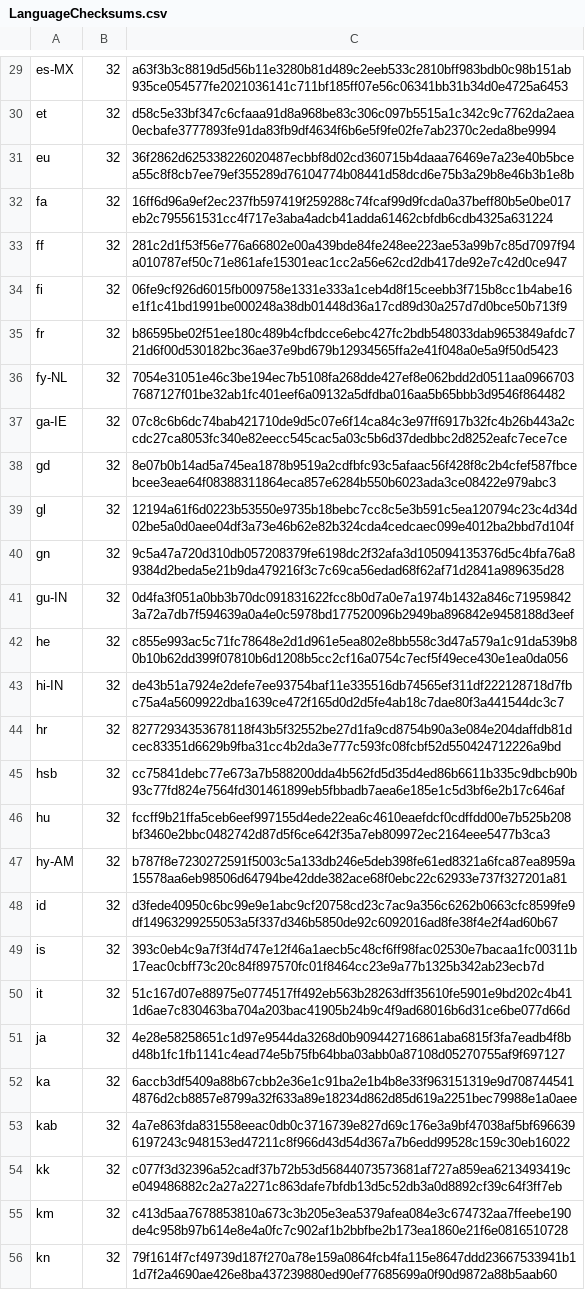
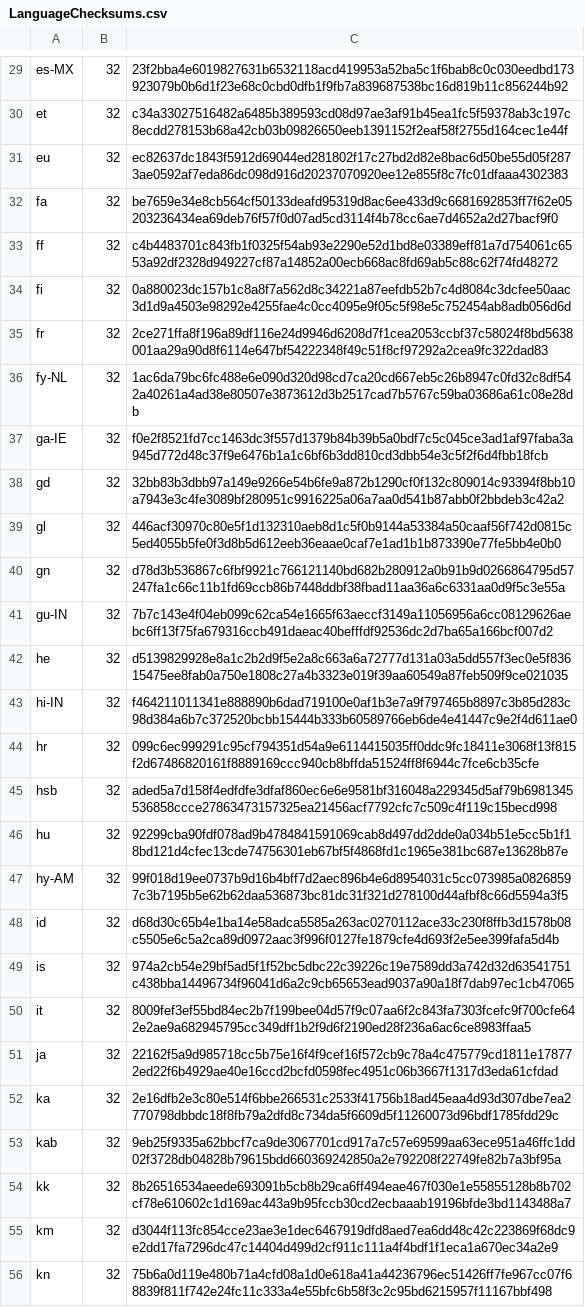
Before and after one commit to chocolatey-community/chocolatey-packages, a CSV file: automatic/firefox/tools/LanguageChecksums.csv, drawn as a sheet; only a part is shown, gaps mark what is left out; the diff covers the shown part only; the diff names each change by its address in the sheet, - before the commit and + after, or states it on an @@ line.

```diff
--- a/automatic/firefox/tools/LanguageChecksums.csv
+++ b/automatic/firefox/tools/LanguageChecksums.csv
-C29: a63f3b3c8819d5d56b11e3280b81d489c2eeb533c2810bff983bdb0c98b151ab935ce054577fe2021036141c711bf185ff07e56c06341bb31b34d0e4725a6453
+C29: 23f2bba4e6019827631b6532118acd419953a52ba5c1f6bab8c0c030eedbd173923079b0b6d1f23e68c0cbd0dfb1f9fb7a839687538bc16d819b11c856244b92
-C30: d58c5e33bf347c6cfaaa91d8a968be83c306c097b5515a1c342c9c7762da2aea0ecbafe3777893fe91da83fb9df4634f6b6e5f9fe02fe7ab2370c2eda8be9994
+C30: c34a33027516482a6485b389593cd08d97ae3af91b45ea1fc5f59378ab3c197c8ecdd278153b68a42cb03b09826650eeb1391152f2eaf58f2755d164cec1e44f
-C31: 36f2862d625338226020487ecbbf8d02cd360715b4daaa76469e7a23e40b5bcea55c8f8cb7ee79ef355289d76104774b08441d58dcd6e75b3a29b8e46b3b1e8b
+C31: ec82637dc1843f5912d69044ed281802f17c27bd2d82e8bac6d50be55d05f2873ae0592af7eda86dc098d916d20237070920ee12e855f8c7fc01dfaaa4302383
-C32: 16ff6d96a9ef2ec237fb597419f259288c74fcaf99d9fcda0a37beff80b5e0be017eb2c795561531cc4f717e3aba4adcb41adda61462cbfdb6cdb4325a631224
+C32: be7659e34e8cb564cf50133deafd95319d8ac6ee433d9c6681692853ff7f62e05203236434ea69deb76f57f0d07ad5cd3114f4b78cc6ae7d4652a2d27bacf9f0
-C33: 281c2d1f53f56e776a66802e00a439bde84fe248ee223ae53a99b7c85d7097f94a010787ef50c71e861afe15301eac1cc2a56e62cd2db417de92e7c42d0ce947
+C33: c4b4483701c843fb1f0325f54ab93e2290e52d1bd8e03389eff81a7d754061c6553a92df2328d949227cf87a14852a00ecb668ac8fd69ab5c88c62f74fd48272
-C34: 06fe9cf926d6015fb009758e1331e333a1ceb4d8f15ceebb3f715b8cc1b4abe16e1f1c41bd1991be000248a38db01448d36a17cd89d30a257d7d0bce50b713f9
+C34: 0a880023dc157b1c8a8f7a562d8c34221a87eefdb52b7c4d8084c3dcfee50aac3d1d9a4503e98292e4255fae4c0cc4095e9f05c5f98e5c752454ab8adb056d6d
-C35: b86595be02f51ee180c489b4cfbdcce6ebc427fc2bdb548033dab9653849afdc721d6f00d530182bc36ae37e9bd679b12934565ffa2e41f048a0e5a9f50d5423
+C35: 2ce271ffa8f196a89df116e24d9946d6208d7f1cea2053ccbf37c58024f8bd5638001aa29a90d8f6114e647bf54222348f49c51f8cf97292a2cea9fc322dad83
-C36: 7054e31051e46c3be194ec7b5108fa268dde427ef8e062bdd2d0511aa09667037687127f01be32ab1fc401eef6a09132a5dfdba016aa5b65bbb3d9546f864482
+C36: 1ac6da79bc6fc488e6e090d320d98cd7ca20cd667eb5c26b8947c0fd32c8df542a40261a4ad38e80507e3873612d3b2517cad7b5767c59ba03686a61c08e28db
-C37: 07c8c6b6dc74bab421710de9d5c07e6f14ca84c3e97ff6917b32fc4b26b443a2ccdc27ca8053fc340e82eecc545cac5a03c5b6d37dedbbc2d8252eafc7ece7ce
+C37: f0e2f8521fd7cc1463dc3f557d1379b84b39b5a0bdf7c5c045ce3ad1af97faba3a945d772d48c37f9e6476b1a1c6bf6b3dd810cd3dbb54e3c5f2f6d4fbb18fcb
-C38: 8e07b0b14ad5a745ea1878b9519a2cdfbfc93c5afaac56f428f8c2b4cfef587fbcebcee3eae64f08388311864eca857e6284b550b6023ada3ce08422e979abc3
+C38: 32bb83b3dbb97a149e9266e54b6fe9a872b1290cf0f132c809014c93394f8bb10a7943e3c4fe3089bf280951c9916225a06a7aa0d541b87abb0f2bbdeb3c42a2
-C39: 12194a61f6d0223b53550e9735b18bebc7cc8c5e3b591c5ea120794c23c4d34d02be5a0d0aee04df3a73e46b62e82b324cda4cedcaec099e4012ba2bbd7d104f
+C39: 446acf30970c80e5f1d132310aeb8d1c5f0b9144a53384a50caaf56f742d0815c5ed4055b5fe0f3d8b5d612eeb36eaae0caf7e1ad1b1b873390e77fe5bb4e0b0
-C40: 9c5a47a720d310db057208379fe6198dc2f32afa3d105094135376d5c4bfa76a89384d2beda5e21b9da479216f3c7c69ca56edad68f62af71d2841a989635d28
+C40: d78d3b536867c6fbf9921c766121140bd682b280912a0b91b9d0266864795d57247fa1c66c11b1fd69ccb86b7448ddbf38fbad11aa36a6c6331aa0d9f5c3e55a
-C41: 0d4fa3f051a0bb3b70dc091831622fcc8b0d7a0e7a1974b1432a846c719598423a72a7db7f594639a0a4e0c5978bd177520096b2949ba896842e9458188d3eef
+C41: 7b7c143e4f04eb099c62ca54e1665f63aeccf3149a11056956a6cc08129626aebc6ff13f75fa679316ccb491daeac40befffdf92536dc2d7ba65a166bcf007d2
-C42: c855e993ac5c71fc78648e2d1d961e5ea802e8bb558c3d47a579a1c91da539b80b10b62dd399f07810b6d1208b5cc2cf16a0754c7ecf5f49ece430e1ea0da056
+C42: d5139829928e8a1c2b2d9f5e2a8c663a6a72777d131a03a5dd557f3ec0e5f83615475ee8fab0a750e1808c27a4b3323e019f39aa60549a87feb509f9ce021035
-C43: de43b51a7924e2defe7ee93754baf11e335516db74565ef311df222128718d7fbc75a4a5609922dba1639ce472f165d0d2d5fe4ab18c7dae80f3a441544dc3c7
+C43: f464211011341e888890b6dad719100e0af1b3e7a9f797465b8897c3b85d283c98d384a6b7c372520bcbb15444b333b60589766eb6de4e41447c9e2f4d611ae0
-C44: 82772934353678118f43b5f32552be27d1fa9cd8754b90a3e084e204daffdb81dcec83351d6629b9fba31cc4b2da3e777c593fc08fcbf52d550424712226a9bd
+C44: 099c6ec999291c95cf794351d54a9e6114415035ff0ddc9fc18411e3068f13f815f2d67486820161f8889169ccc940cb8bffda51524ff8f6944c7fce6cb35cfe
-C45: cc75841debc77e673a7b588200dda4b562fd5d35d4ed86b6611b335c9dbcb90b93c77fd824e7564fd301461899eb5fbbadb7aea6e185e1c5d3bf6e2b17c646af
+C45: aded5a7d158f4edfdfe3dfaf860ec6e6e9581bf316048a229345d5af79b6981345536858ccce27863473157325ea21456acf7792cfc7c509c4f119c15becd998
-C46: fccff9b21ffa5ceb6eef997155d4ede22ea6c4610eaefdcf0cdffdd00e7b525b208bf3460e2bbc0482742d87d5f6ce642f35a7eb809972ec2164eee5477b3ca3
+C46: 92299cba90fdf078ad9b4784841591069cab8d497dd2dde0a034b51e5cc5b1f18bd121d4cfec13cde74756301eb67bf5f4868fd1c1965e381bc687e13628b87e
-C47: b787f8e7230272591f5003c5a133db246e5deb398fe61ed8321a6fca87ea8959a15578aa6eb98506d64794be42dde382ace68f0ebc22c62933e737f327201a81
+C47: 99f018d19ee0737b9d16b4bff7d2aec896b4e6d8954031c5cc073985a08268597c3b7195b5e62b62daa536873bc81dc31f321d278100d44afbf8c66d5594a3f5
-C48: d3fede40950c6bc99e9e1abc9cf20758cd23c7ac9a356c6262b0663cfc8599fe9df14963299255053a5f337d346b5850de92c6092016ad8fe38f4e2f4ad60b67
+C48: d68d30c65b4e1ba14e58adca5585a263ac0270112ace33c230f8ffb3d1578b08c5505e6c5a2ca89d0972aac3f996f0127fe1879cfe4d693f2e5ee399fafa5d4b
-C49: 393c0eb4c9a7f3f4d747e12f46a1aecb5c48cf6ff98fac02530e7bacaa1fc00311b17eac0cbff73c20c84f897570fc01f8464cc23e9a77b1325b342ab23ecb7d
+C49: 974a2cb54e29bf5ad5f1f52bc5dbc22c39226c19e7589dd3a742d32d63541751c438bba14496734f96041d6a2c9cb65653ead9037a90a18f7dab97ec1cb47065
-C50: 51c167d07e88975e0774517ff492eb563b28263dff35610fe5901e9bd202c4b411d6ae7c830463ba704a203bac41905b24b9c4f9ad68016b6d31ce6be077d66d
+C50: 8009fef3ef55bd84ec2b7f199bee04d57f9c07aa6f2c843fa7303fcefc9f700cfe642e2ae9a682945795cc349dff1b2f9d6f2190ed28f236a6ac6ce8983ffaa5
-C51: 4e28e58258651c1d97e9544da3268d0b909442716861aba6815f3fa7eadb4f8bd48b1fc1fb1141c4ead74e5b75fb64bba03abb0a87108d05270755af9f697127
+C51: 22162f5a9d985718cc5b75e16f4f9cef16f572cb9c78a4c475779cd1811e178772ed22f6b4929ae40e16ccd2bcfd0598fec4951c06b3667f1317d3eda61cfdad
-C52: 6accb3df5409a88b67cbb2e36e1c91ba2e1b4b8e33f963151319e9d7087445414876d2cb8857e8799a32f633a89e18234d862d85d619a2251bec79988e1a0aee
+C52: 2e16dfb2e3c80e514f6bbe266531c2533f41756b18ad45eaa4d93d307dbe7ea2770798dbbdc18f8fb79a2dfd8c734da5f6609d5f11260073d96bdf1785fdd29c
-C53: 4a7e863fda831558eeac0db0c3716739e827d69c176e3a9bf47038af5bf6966396197243c948153ed47211c8f966d43d54d367a7b6edd99528c159c30eb16022
+C53: 9eb25f9335a62bbcf7ca9de3067701cd917a7c57e69599aa63ece951a46ffc1dd02f3728db04828b79615bdd660369242850a2e792208f22749fe82b7a3bf95a
-C54: c077f3d32396a52cadf37b72b53d56844073573681af727a859ea6213493419ce049486882c2a27a2271c863dafe7bfdb13d5c52db3a0d8892cf39c64f3ff7eb
+C54: 8b26516534aeede693091b5cb8b29ca6ff494eae467f030e1e55855128b8b702cf78e610602c1d169ac443a9b95fccb30cd2ecbaaab19196bfde3bd1143488a7
-C55: c413d5aa7678853810a673c3b205e3ea5379afea084e3c674732aa7ffeebe190de4c958b97b614e8e4a0fc7c902af1b2bbfbe2b173ea1860e21f6e0816510728
+C55: d3044f113fc854cce23ae3e1dec6467919dfd8aed7ea6dd48c42c223869f68dc9e2dd17fa7296dc47c14404d499d2cf911c111a4f4bdf1f1eca1a670ec34a2e9
-C56: 79f1614f7cf49739d187f270a78e159a0864fcb4fa115e8647ddd23667533941b11d7f2a4690ae426e8ba437239880ed90ef77685699a0f90d9872a88b5aab60
+C56: 75b6a0d119e480b71a4cfd08a1d0e618a41a44236796ec51426ff7fe967cc07f68839f811f742e24fc11c333a4e55bfc6b58f3c2c95bd6215957f11167bbf498
```
Also changed, not shown: 162 edited cells elsewhere in this file, 2 other files.
